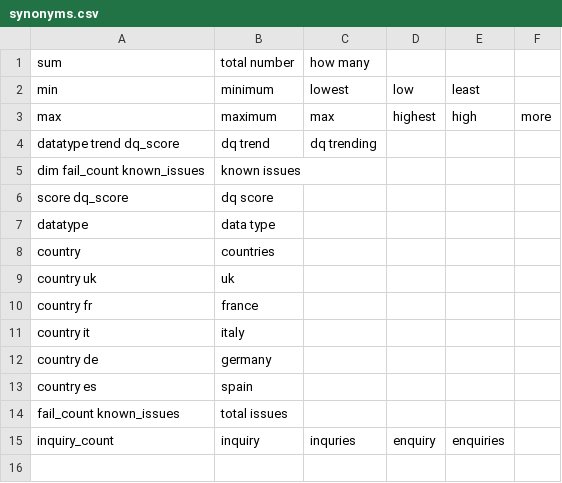
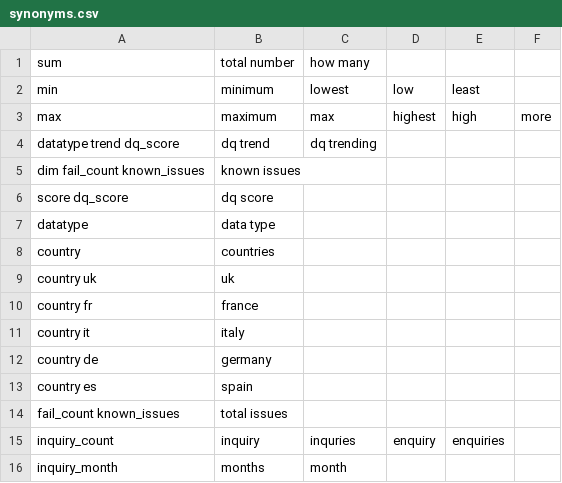
Before and after one commit to dhmodi/medical-affair-assistant, a CSV file: cognitiveSQL/alias/synonyms.csv, drawn as a sheet.

Commit message:
new commit

```diff
--- a/cognitiveSQL/alias/synonyms.csv
+++ b/cognitiveSQL/alias/synonyms.csv
@@ -15 +15,2 @@ fail_count known_issues,total issues
 inquiry_count,inquiry,inquries,enquiry,enquiries
+inquiry_month,months,month
```
